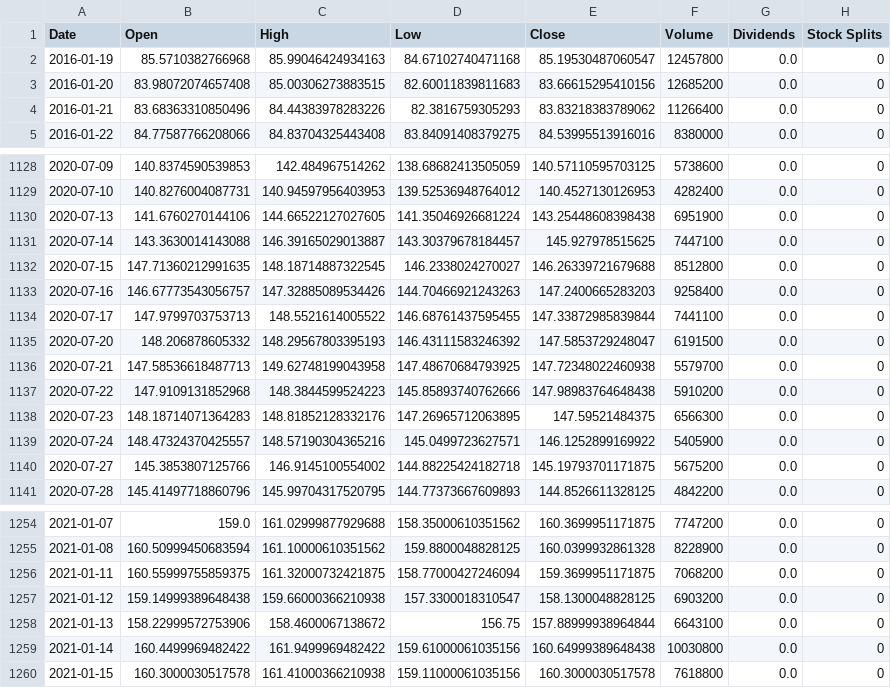
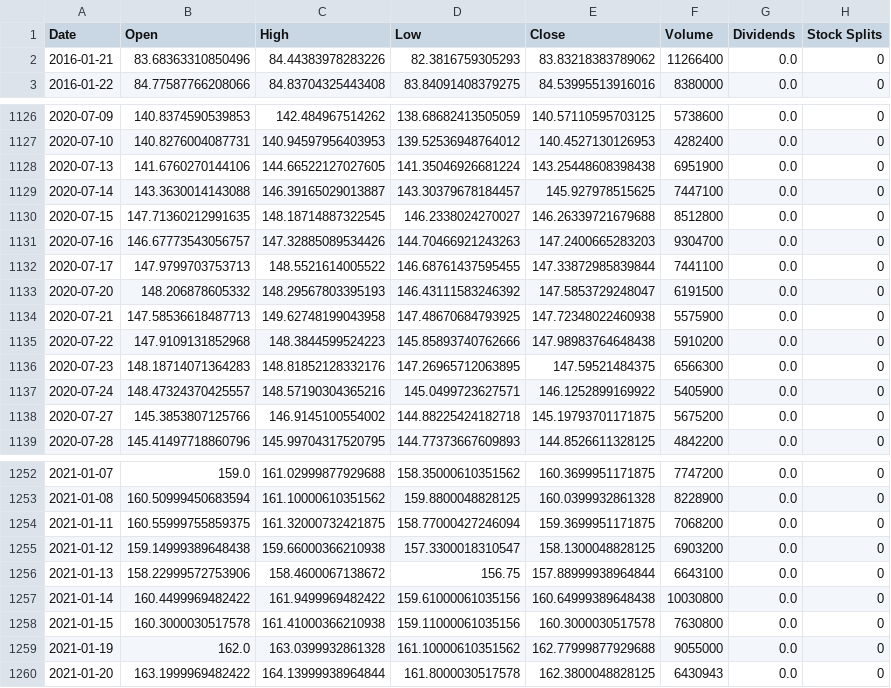
Before and after one commit to Dereksh/Stock_Technical_Analysis, a CSV file: SMA_Analysis/Stocks/JNJ.csv, drawn as a sheet; only a part is shown, gaps mark what is left out.

```diff
--- a/SMA_Analysis/Stocks/JNJ.csv
+++ b/SMA_Analysis/Stocks/JNJ.csv
@@ -1,4 +1,2 @@
 Date,Open,High,Low,Close,Volume,Dividends,Stock Splits
-2016-01-19,85.5710382766968,85.99046424934163,84.67102740471168,85.19530487060547,12457800,0.0,0
-2016-01-20,83.98072074657408,85.00306273883515,82.60011839811683,83.66615295410156,12685200,0.0,0
 2016-01-21,83.68363310850496,84.44383978283226,82.3816759305293,83.83218383789062,11266400,0.0,0
@@ -1132,6 +1130,6 @@ Date,Open,High,Low,Close,Volume,Dividends,Stock Splits
 2020-07-15,147.71360212991635,148.18714887322545,146.2338024270027,146.26339721679688,8512800,0.0,0
-2020-07-16,146.67773543056757,147.32885089534426,144.70466921243263,147.2400665283203,9258400,0.0,0
+2020-07-16,146.67773543056757,147.32885089534426,144.70466921243263,147.2400665283203,9304700,0.0,0
 2020-07-17,147.9799703753713,148.5521614005522,146.68761437595455,147.33872985839844,7441100,0.0,0
 2020-07-20,148.206878605332,148.29567803395193,146.43111583246392,147.5853729248047,6191500,0.0,0
-2020-07-21,147.58536618487713,149.62748199043958,147.48670684793925,147.72348022460938,5579700,0.0,0
+2020-07-21,147.58536618487713,149.62748199043958,147.48670684793925,147.72348022460938,5575900,0.0,0
 2020-07-22,147.9109131852968,148.3844599524223,145.85893740762666,147.98983764648438,5910200,0.0,0
@@ -1259,2 +1257,4 @@ Date,Open,High,Low,Close,Volume,Dividends,Stock Splits
 2021-01-14,160.4499969482422,161.9499969482422,159.61000061035156,160.64999389648438,10030800,0.0,0
-2021-01-15,160.3000030517578,161.41000366210938,159.11000061035156,160.3000030517578,7618800,0.0,0
+2021-01-15,160.3000030517578,161.41000366210938,159.11000061035156,160.3000030517578,7630800,0.0,0
+2021-01-19,162.0,163.0399932861328,161.10000610351562,162.77999877929688,9055000,0.0,0
+2021-01-20,163.1999969482422,164.13999938964844,161.8000030517578,162.3800048828125,6430943,0.0,0
```
Also changed, not shown: SMA_Analysis/Stocks/JPM.csv, 39 other files.
